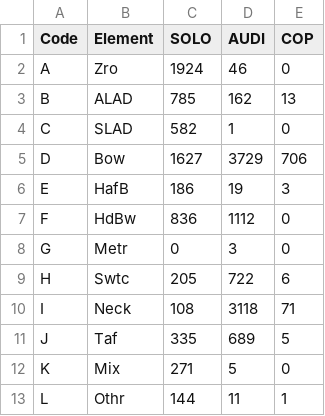
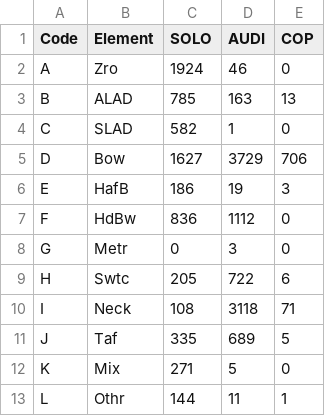
Before and after one commit to ltaylor2/Masius_Complexity, a CSV file: Output/TABLE_S5.csv, drawn as a sheet.

```diff
--- a/Output/TABLE_S5.csv
+++ b/Output/TABLE_S5.csv
@@ -2,3 +2,3 @@ Code,Element,SOLO,AUDI,COP
 A,Zro,1924,46,0
-B,ALAD,785,162,13
+B,ALAD,785,163,13
 C,SLAD,582,1,0
```
Also changed, not shown: Data/data_analyzed.csv, Data/data_clean.csv, 21 other files.
